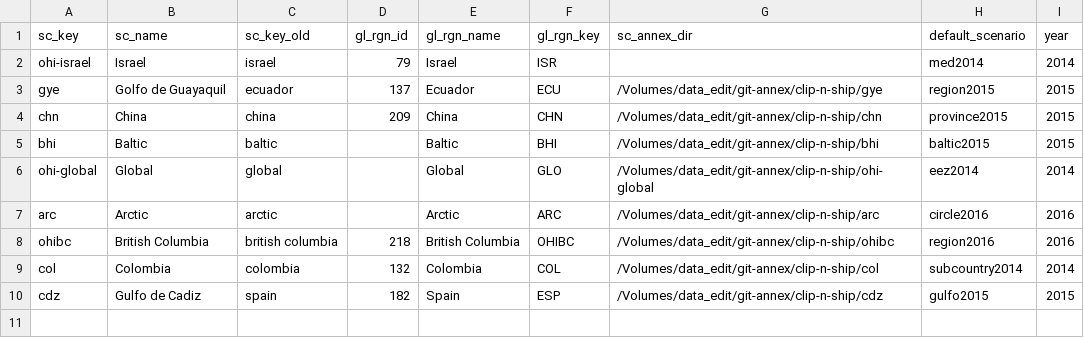
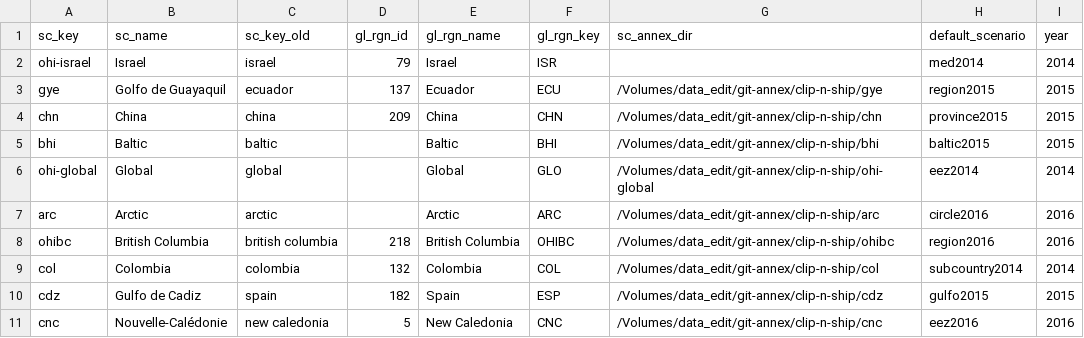
Before and after one commit to OHI-Science/ohi-webapps, a CSV file: custom/sc_studies_custom.csv, drawn as a sheet; the diff names each change by its address in the sheet, - before the commit and + after, or states it on an @@ line.

Commit message:
create repo, populate with initial things+prep folder. Done for CNC (New Caledonia)

```diff
--- a/custom/sc_studies_custom.csv
+++ b/custom/sc_studies_custom.csv
+row 11: cnc | Nouvelle-Calédonie | new caledonia | 5 | New Caledonia | CNC | /Volumes/data_edit/git-annex/clip-n-ship/cnc | eez2016 | 2016
```
Also changed, not shown: 10 other files.
